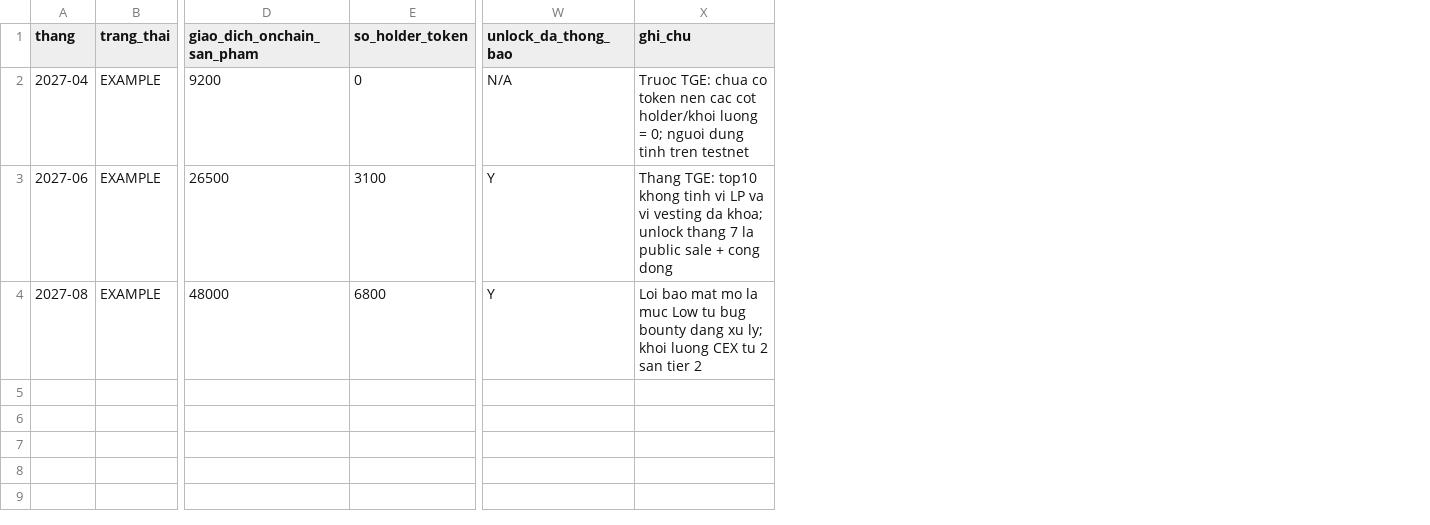
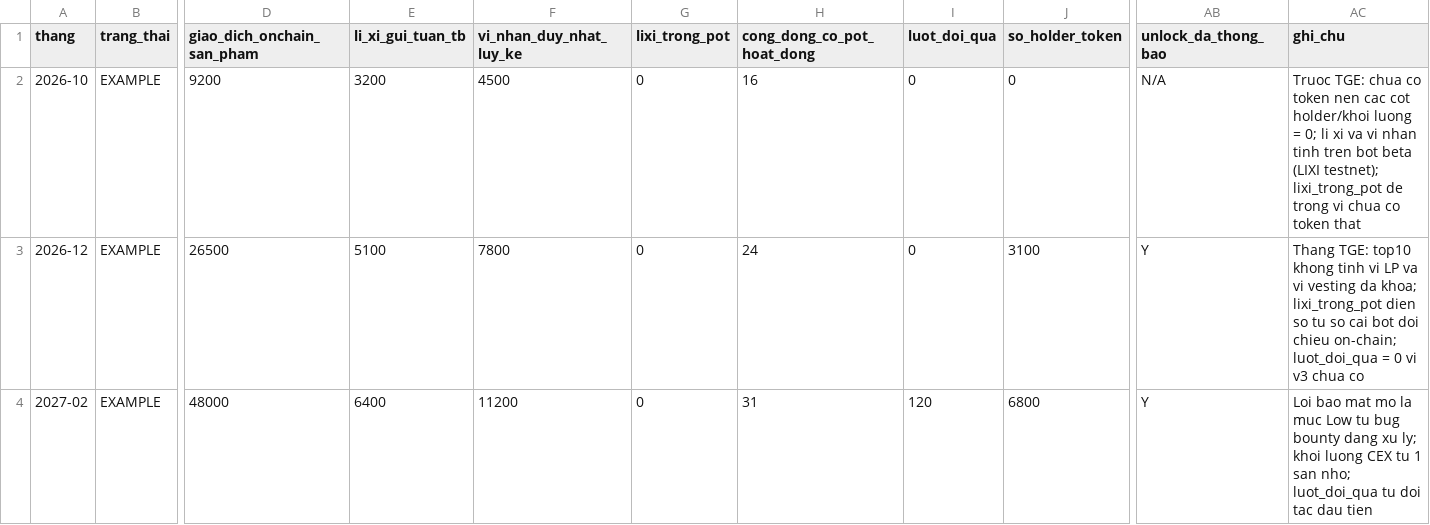
Before and after one commit to nirannguyen50/new-coin, a CSV file: growth/03-kpi-dashboard-template.csv, drawn as a sheet; only a part is shown, gaps mark what is left out; addresses are those after the commit; the diff names each change by its address in the sheet, - before the commit and + after, or states it on an @@ line.

```diff
--- a/growth/03-kpi-dashboard-template.csv
+++ b/growth/03-kpi-dashboard-template.csv
+column E (li_xi_gui_tuan_tb), rows 2-4: 3200 | 5100 | 6400
+column F (vi_nhan_duy_nhat_luy_ke), rows 2-4: 4500 | 7800 | 11200
+column G (lixi_trong_pot), rows 2-4: all 0
+column H (cong_dong_co_pot_hoat_dong), rows 2-4: 16 | 24 | 31
+column I (luot_doi_qua), rows 2-4: 0 | 0 | 120
-A2 (thang): 2027-04
+A2 (thang): 2026-10
-AC2 (ghi_chu): …= 0; nguoi dung tinh tren testnet
+AC2 (ghi_chu): …= 0; li xi va vi nhan tinh tren bot beta (LIXI testnet); lixi_trong_pot de trong vi chua co token that
-A3 (thang): 2027-06
+A3 (thang): 2026-12
-AC3 (ghi_chu): …da khoa; unlock thang 7 la public sale + cong dong
+AC3 (ghi_chu): …da khoa; lixi_trong_pot dien so tu so cai bot doi chieu on-chain; luot_doi_qua = 0 vi v3 chua co
-A4 (thang): 2027-08
+A4 (thang): 2027-02
-AC4 (ghi_chu): …CEX tu 2 san tier 2
+AC4 (ghi_chu): …CEX tu 1 san nho; luot_doi_qua tu doi tac dau tien
```
Also changed, not shown: 16 other files.
